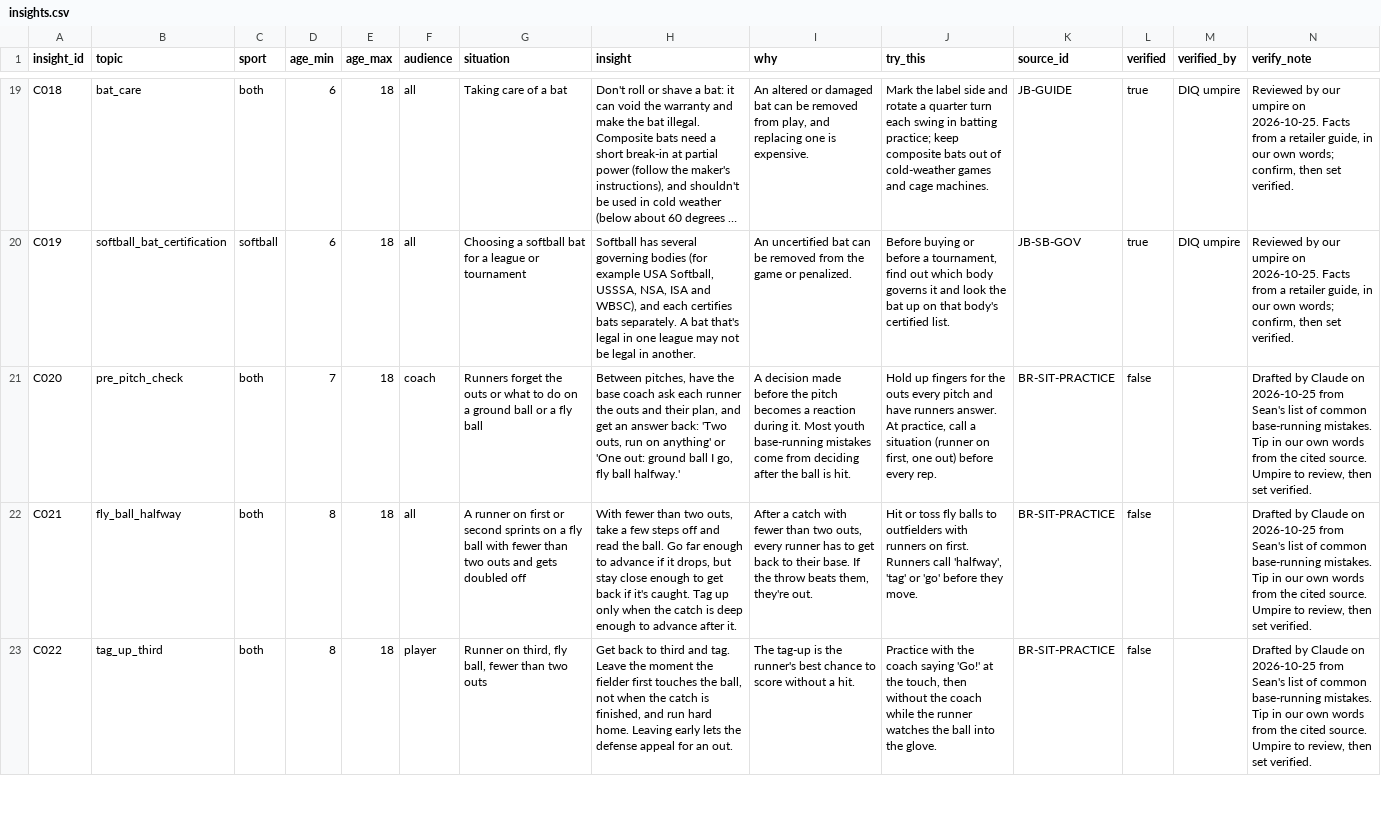
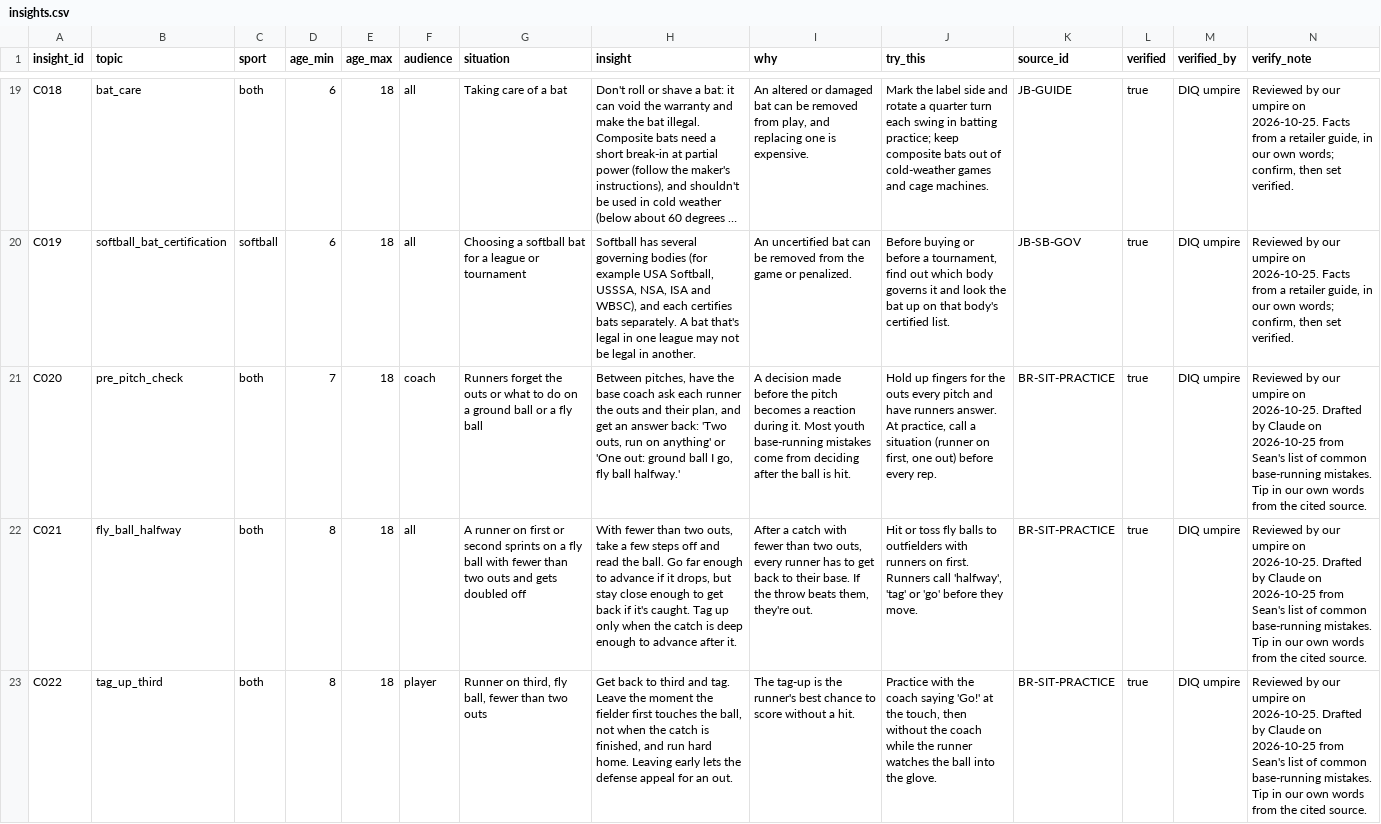
Before and after one commit to seanrugg/diamondagentiq, a CSV file: data/coaching/insights.csv, drawn as a sheet; only a part is shown, gaps mark what is left out; long unchanged cells end in …; the diff covers the shown part only; the diff names each change by its address in the sheet, - before the commit and + after, or states it on an @@ line.

```diff
--- a/data/coaching/insights.csv
+++ b/data/coaching/insights.csv
-L21:L23 (verified): false
+L21:L23 (verified): true
-M21:M23 (verified_by): (empty)
+M21:M23 (verified_by): DIQ umpire
-N21:N23 (verify_note): Drafted by Claude on 2026-10-25 from Sean's list of common base-running mistakes. Tip in our own words from the cited source. Umpire to review, then set verified.
+N21:N23 (verify_note): Reviewed by our umpire on 2026-10-25. Drafted by Claude on 2026-10-25 from Sean's list of common base-running mistakes. Tip in our own words from the cited source.
```
Also changed, not shown: 27 edited cells elsewhere in this file, data/coaching/lessons.csv, data/coaching/situations.csv, 5 other files.
